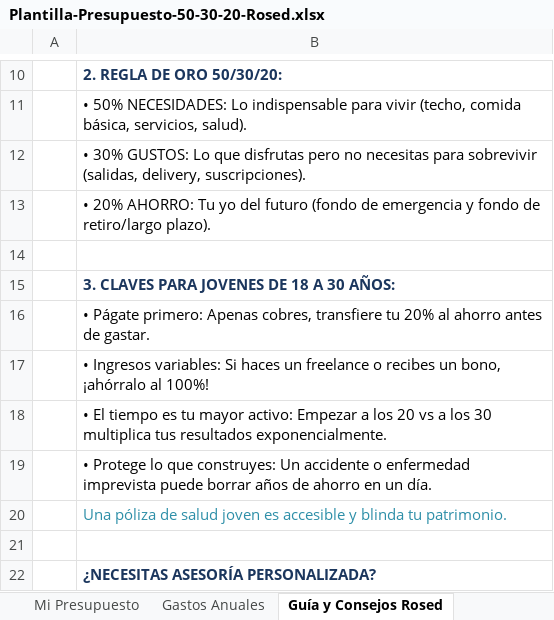
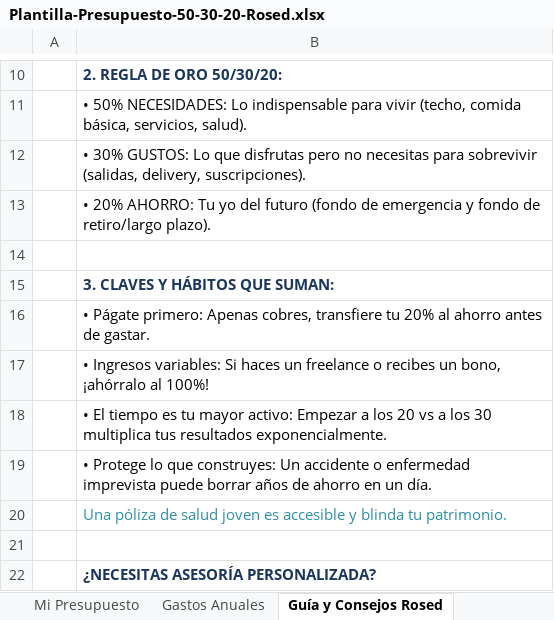
Before and after one commit to Varom3ro/rosed-asesores, an Excel workbook: public/Educacion-Financiera/Plantilla-Presupuesto-50-30-20-Rosed.xlsx, sheet Guía y Consejos Rosed, drawn as a sheet; only a part is shown, gaps mark what is left out; values as stored, in another font and other column widths than the file's, no borders; the diff names each change by its address in the sheet, - before the commit and + after, or states it on an @@ line.

Commit message:
feat: actualizar landing de Educacion Financiera a version responsiva universal (Habitos que Suman)

```diff
--- a/public/Educacion-Financiera/Plantilla-Presupuesto-50-30-20-Rosed.xlsx (sheet Guía y Consejos Rosed)
+++ b/public/Educacion-Financiera/Plantilla-Presupuesto-50-30-20-Rosed.xlsx (sheet Guía y Consejos Rosed)
-B15: 3. CLAVES PARA JOVENES DE 18 A 30 AÑOS:
+B15: 3. CLAVES Y HÁBITOS QUE SUMAN:
```
Also changed, not shown: charts or pictures, 2 other files.
